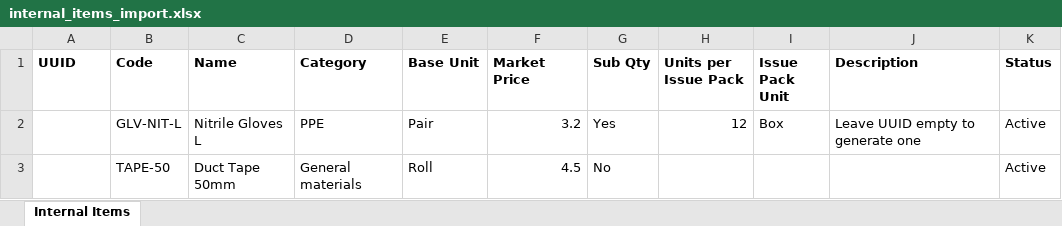
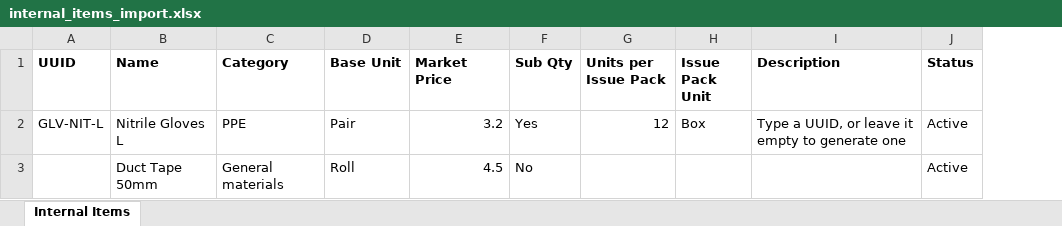
Before and after one commit to harvigit/belcka_company_frontend, an Excel workbook: public/files/internal_items_import.xlsx, sheet Internal Items, drawn as a sheet; values as stored, in another font and other column widths than the file's, no borders; removed rows and columns are numbered as before the commit, all else as after; the diff names each change by its address in the sheet, - before the commit and + after, or states it on an @@ line.

Commit message:
remove code from internal items

```diff
--- a/public/files/internal_items_import.xlsx (sheet Internal Items)
+++ b/public/files/internal_items_import.xlsx (sheet Internal Items)
-column B (Code), rows 2-3: GLV-NIT-L | TAPE-50
-A2 (UUID): (empty)
+A2 (UUID): GLV-NIT-L
-I2 (Description): Leave UUID empty to generate one
+I2 (Description): Type a UUID, or leave it empty to generate one
```
Also changed, not shown: public/files/supplier_items_import.xlsx, 20 other files.
